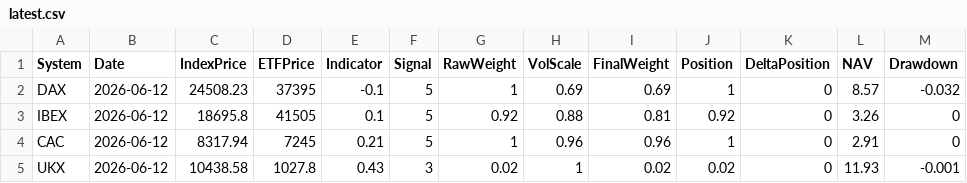
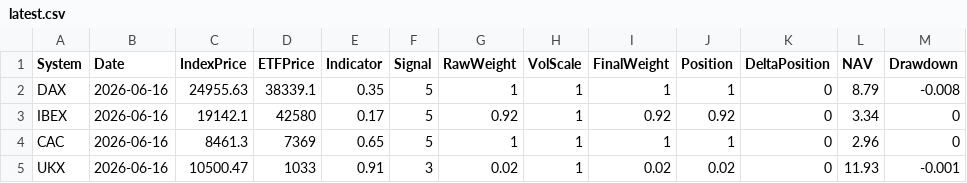
Before and after one commit to compound-lab/data, a CSV file: published/data/datasets/intraday/eu/ml/latest.csv, drawn as a sheet.

Commit message:
Update published data (2026-06-16T14-57-44-746Z)

```diff
--- a/published/data/datasets/intraday/eu/ml/latest.csv
+++ b/published/data/datasets/intraday/eu/ml/latest.csv
@@ -1,5 +1,5 @@
 System,Date,IndexPrice,ETFPrice,Indicator,Signal,RawWeight,VolScale,FinalWeight,Position,DeltaPosition,NAV,Drawdown
-DAX,2026-06-12,24508.23,37395,-0.1,5,1,0.69,0.69,1,0,8.57,-0.032
-IBEX,2026-06-12,18695.8,41505,0.1,5,0.92,0.88,0.81,0.92,0,3.26,0
-CAC,2026-06-12,8317.94,7245,0.21,5,1,0.96,0.96,1,0,2.91,0
-UKX,2026-06-12,10438.58,1027.8,0.43,3,0.02,1,0.02,0.02,0,11.93,-0.001
+DAX,2026-06-16,24955.63,38339.1,0.35,5,1,1,1,1,0,8.79,-0.008
+IBEX,2026-06-16,19142.1,42580,0.17,5,0.92,1,0.92,0.92,0,3.34,0
+CAC,2026-06-16,8461.3,7369,0.65,5,1,1,1,1,0,2.96,0
+UKX,2026-06-16,10500.47,1033,0.91,3,0.02,1,0.02,0.02,0,11.93,-0.001
```
Also changed, not shown: published/data/datasets/intraday/eu/source/latest.csv, 2 other files.
